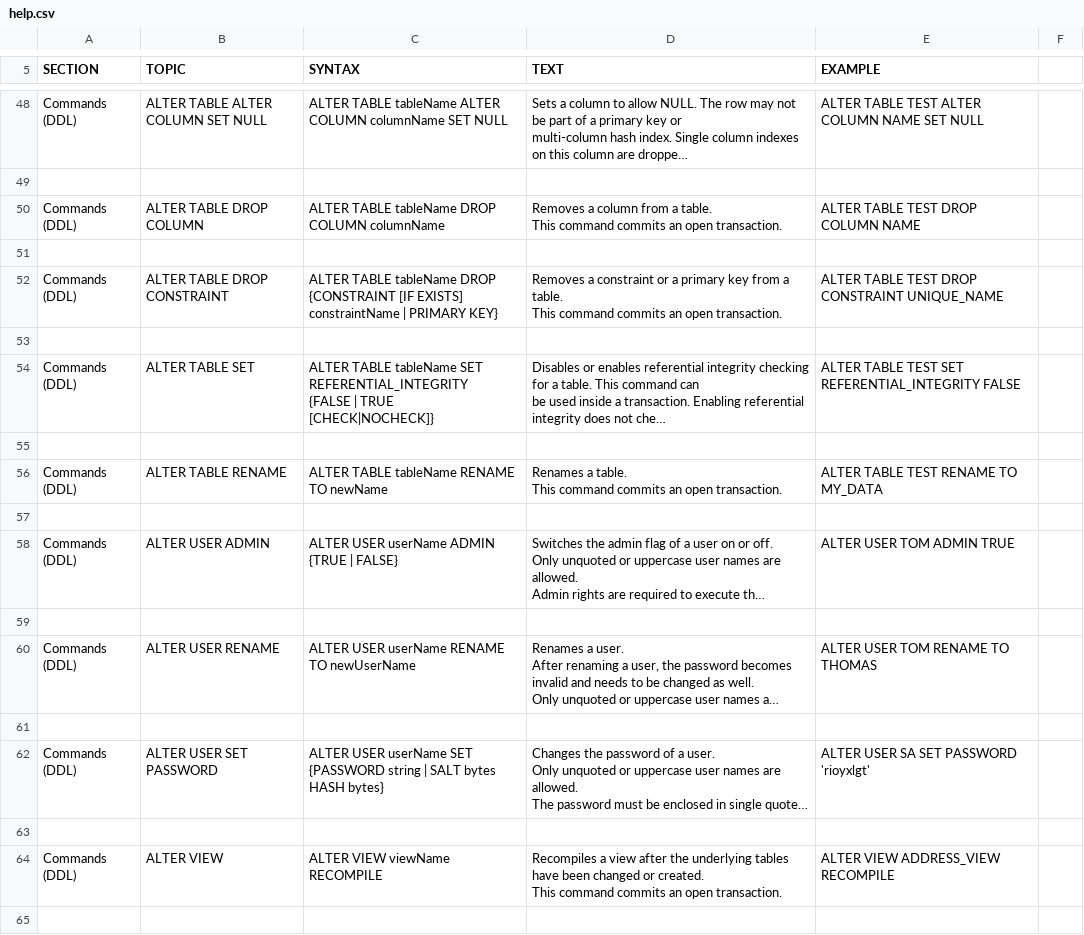
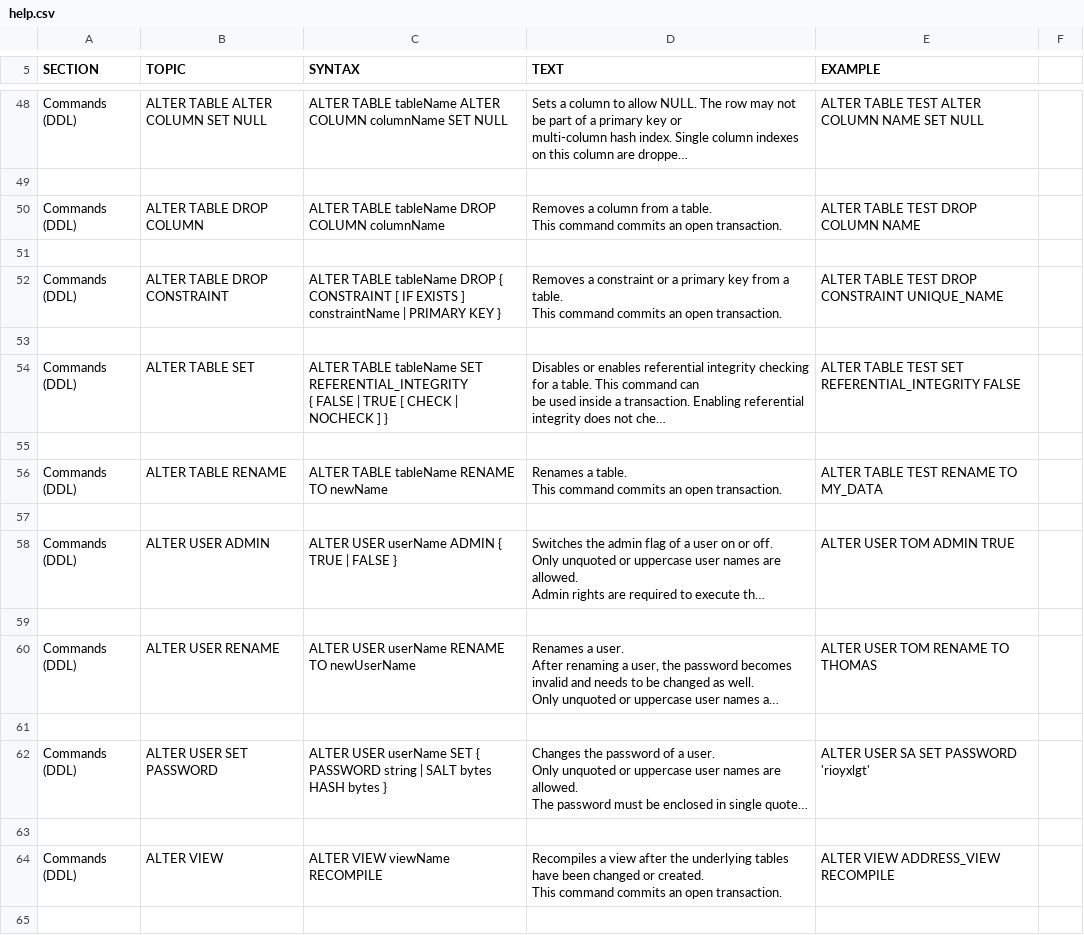
Before and after one commit to svn2github/H2-Mirror, a CSV file: h2/src/docsrc/help/help.csv, drawn as a sheet; only a part is shown, gaps mark what is left out; long unchanged cells end in …; ↵ is a line break in a cell; the diff covers the shown part only; the diff names each change by its address in the sheet, - before the commit and + after, or states it on an @@ line.

```diff
--- a/h2/src/docsrc/help/help.csv
+++ b/h2/src/docsrc/help/help.csv
-C52 (SYNTAX): …tableName DROP ↵ {CONSTRAINT [IF EXISTS] constraintName | PRIMARY KEY}
+C52 (SYNTAX): …tableName DROP { CONSTRAINT [ IF EXISTS ] constraintName | PRIMARY KEY }
-C54 (SYNTAX): …SET REFERENTIAL_INTEGRITY ↵ {FALSE | TRUE [CHECK|NOCHECK]}
+C54 (SYNTAX): …SET REFERENTIAL_INTEGRITY ↵ { FALSE | TRUE [ CHECK | NOCHECK ] }
-C58 (SYNTAX): ALTER USER userName ADMIN {TRUE | FALSE}
+C58 (SYNTAX): ALTER USER userName ADMIN { TRUE | FALSE }
-C62 (SYNTAX): …userName SET {PASSWORD string | SALT bytes HASH bytes}
+C62 (SYNTAX): …userName SET { PASSWORD string | SALT bytes HASH bytes }
```
Also changed, not shown: 6 added rows, 4 removed rows and 144 edited cells elsewhere in this file, h2/src/main/org/h2/res/help.csv, 23 other files.
